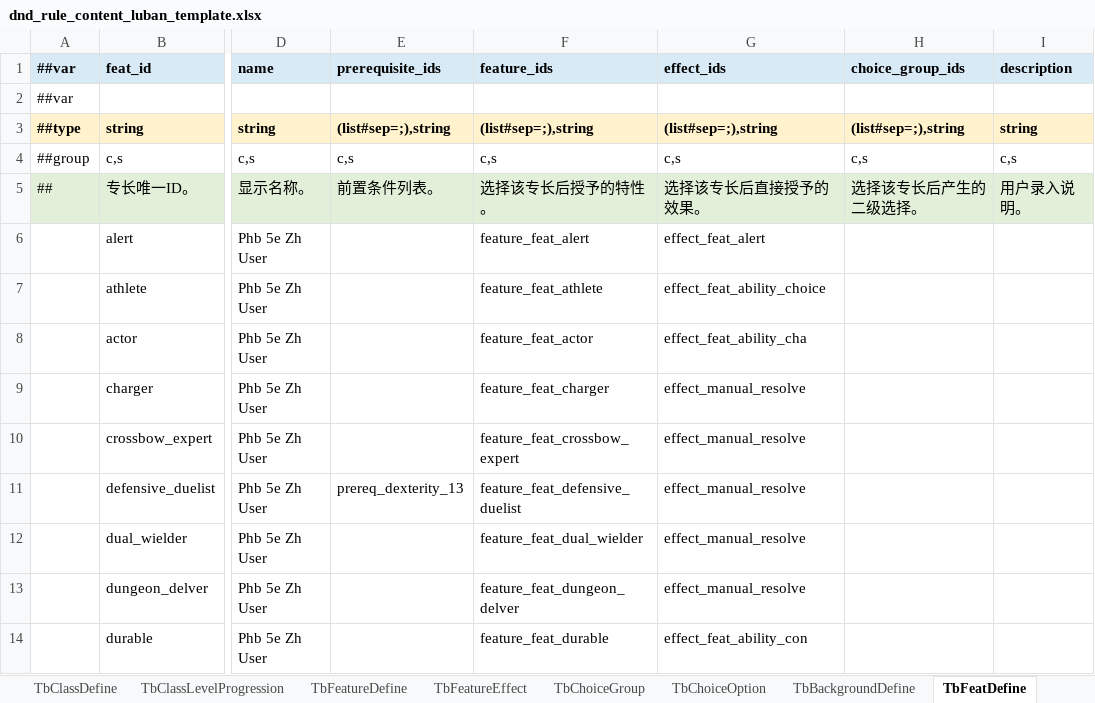
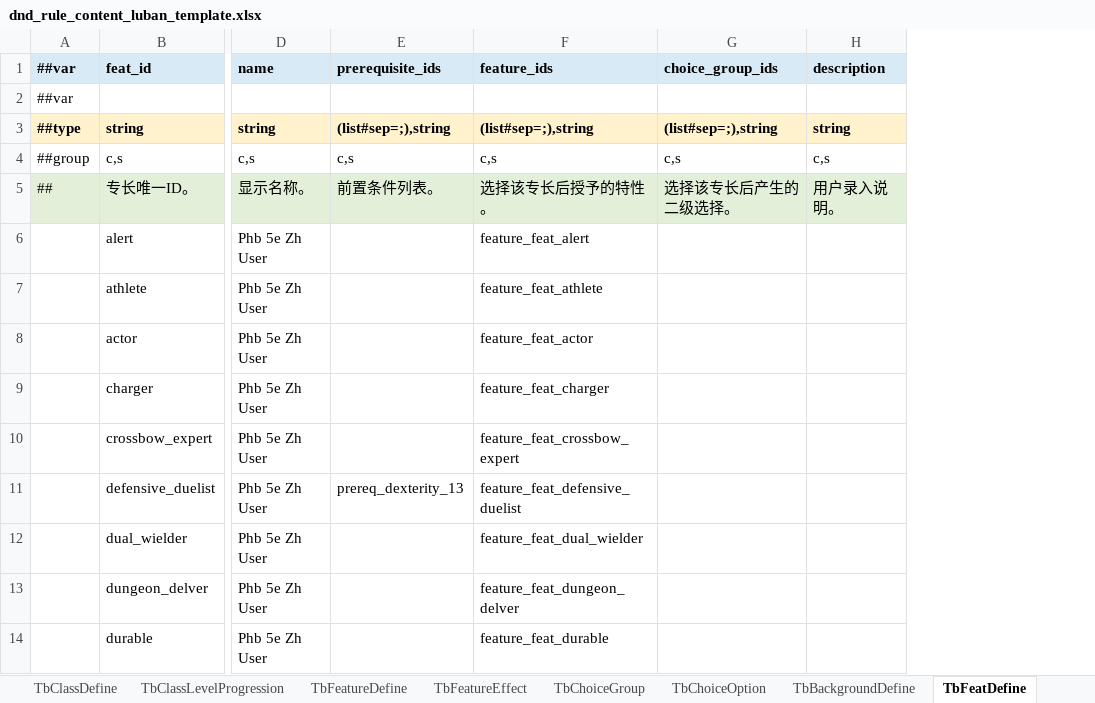
Before and after one commit to Brian-kai-Liu/DnDTool, an Excel workbook: Configs/GameConfig/Datas/dnd_rule_content_luban_template.xlsx, sheet TbFeatDefine, drawn as a sheet; only a part is shown, gaps mark what is left out; values as stored, in another font and other column widths than the file's, no borders; the diff names each change by its address in the sheet, - before the commit and + after, or states it on an @@ line.

Commit message:
Fix proficiency display and feat effect data

```diff
--- a/Configs/GameConfig/Datas/dnd_rule_content_luban_template.xlsx (sheet TbFeatDefine)
+++ b/Configs/GameConfig/Datas/dnd_rule_content_luban_template.xlsx (sheet TbFeatDefine)
-column G (effect_ids), rows 3-14: (list#sep=;),string | c,s | 选择该专长后直接授予的效果。 | effect_feat_alert | effect_feat_ability_choice | effect_feat_ability_cha | effect_manual_resolve | effect_manual_resolve | effect_manual_resolve | effect_manual_resolve | effect_manual_resolve | effect_feat_ability_con
```
Also changed, not shown: sheet TbTextLocalize, sheet TbFeatureEffect, 13 other files.
